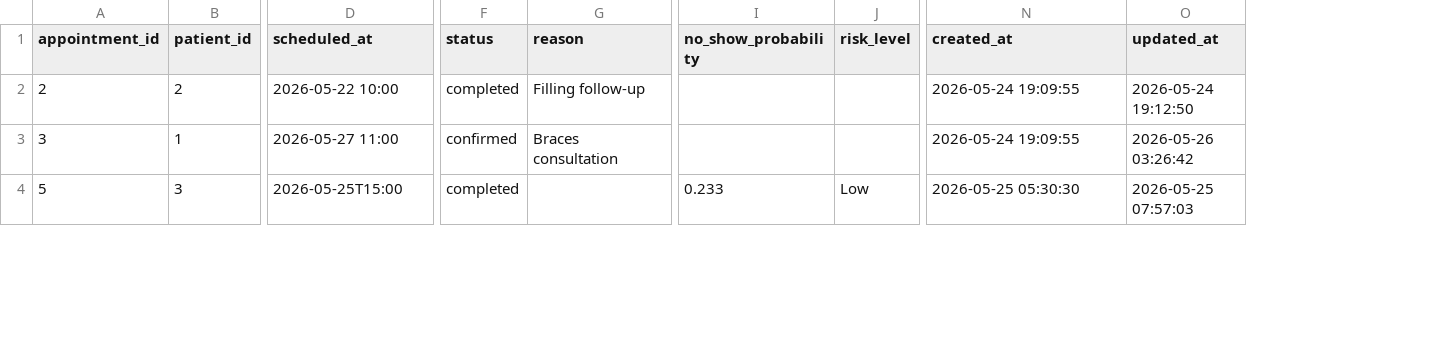
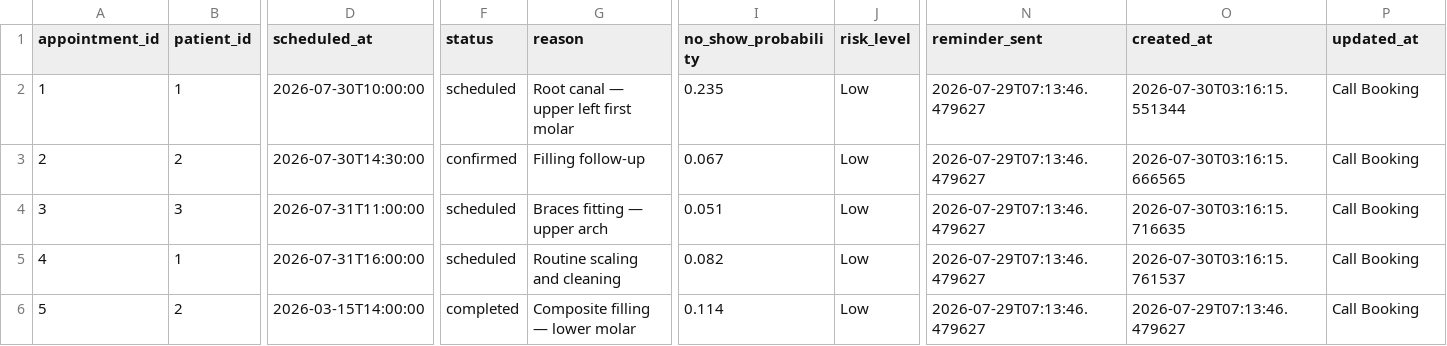
Before and after one commit to pruthvik150206-ops/smile-clinic, a CSV file: exports/appointments.csv, drawn as a sheet; only a part is shown, gaps mark what is left out; addresses are those after the commit; rows hold the shown columns only; the diff covers the shown part only; the diff names each change by its address in the sheet, - before the commit and + after, or states it on an @@ line.

```diff
--- a/exports/appointments.csv
+++ b/exports/appointments.csv
+column N (reminder_sent), rows 3-4: 2026-07-29T07:13:46.479627 | 2026-07-29T07:13:46.479627; row 6: 2026-07-29T07:13:46.479627
+row 2: 1 | 1 | 2026-07-30T10:00:00 | scheduled | Root canal — upper left first molar | 0.235 | Low | 2026-07-29T07:13:46.479627 | 2026-07-30T03:16:15.551344 | Call Booking
-D3 (scheduled_at): 2026-05-22 10:00
+D3 (scheduled_at): 2026-07-30T14:30:00
-F3 (status): completed
+F3 (status): confirmed
-I3 (no_show_probability): (empty)
+I3 (no_show_probability): 0.067
-J3:J4 (risk_level): (empty)
+J3:J4 (risk_level): Low
-O3 (created_at): 2026-05-24 19:09:55
+O3 (created_at): 2026-07-30T03:16:15.666565
-P3 (updated_at): 2026-05-24 19:12:50
+P3 (updated_at): Call Booking
-B4 (patient_id): 1
+B4 (patient_id): 3
-D4 (scheduled_at): 2026-05-27 11:00
+D4 (scheduled_at): 2026-07-31T11:00:00
-F4 (status): confirmed
+F4 (status): scheduled
-G4 (reason): Braces consultation
+G4 (reason): Braces fitting — upper arch
-I4 (no_show_probability): (empty)
+I4 (no_show_probability): 0.051
-O4 (created_at): 2026-05-24 19:09:55
+O4 (created_at): 2026-07-30T03:16:15.716635
-P4 (updated_at): 2026-05-26 03:26:42
+P4 (updated_at): Call Booking
+row 5: 4 | 1 | 2026-07-31T16:00:00 | scheduled | Routine scaling and cleaning | 0.082 | Low | 2026-07-29T07:13:46.479627 | 2026-07-30T03:16:15.761537 | Call Booking
-B6 (patient_id): 3
+B6 (patient_id): 2
-D6 (scheduled_at): 2026-05-25T15:00
+D6 (scheduled_at): 2026-03-15T14:00:00
-G6 (reason): (empty)
+G6 (reason): Composite filling — lower molar
-I6 (no_show_probability): 0.233
+I6 (no_show_probability): 0.114
-O6 (created_at): 2026-05-25 05:30:30
+O6 (created_at): 2026-07-29T07:13:46.479627
-P6 (updated_at): 2026-05-25 07:57:03
+P6 (updated_at): Call Booking
```
Also changed, not shown: 4 added rows and 28 edited cells elsewhere in this file, exports/appointments_enriched.csv, exports/invoices_enriched.csv, 13 other files.
